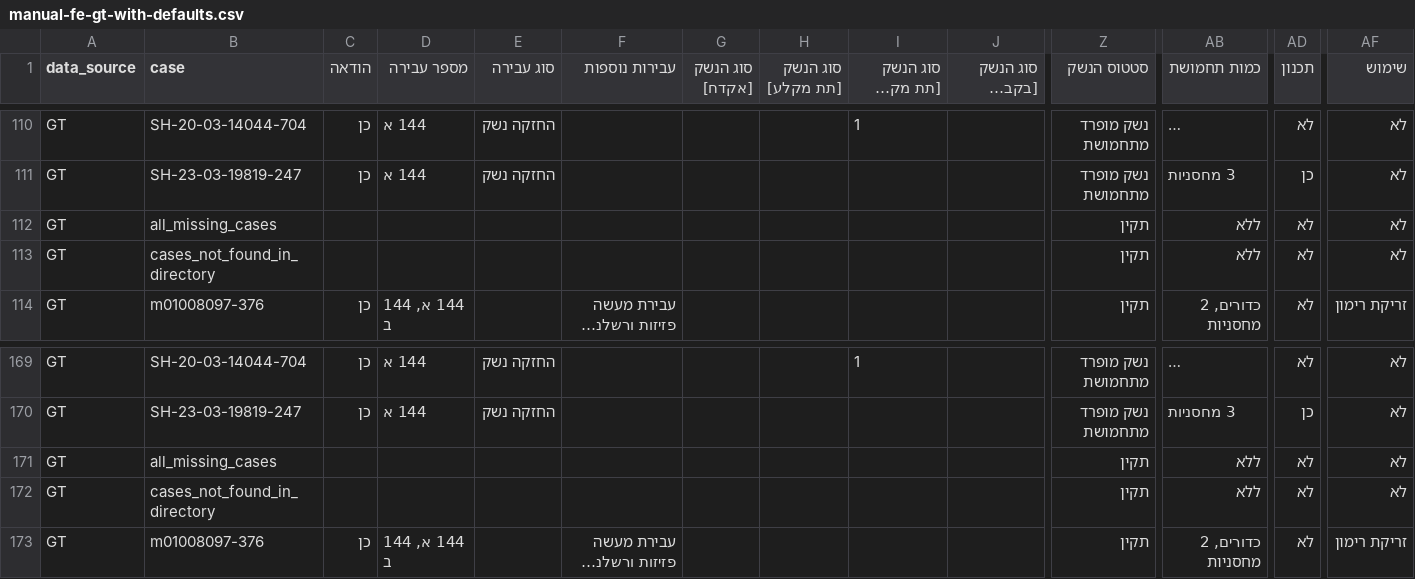
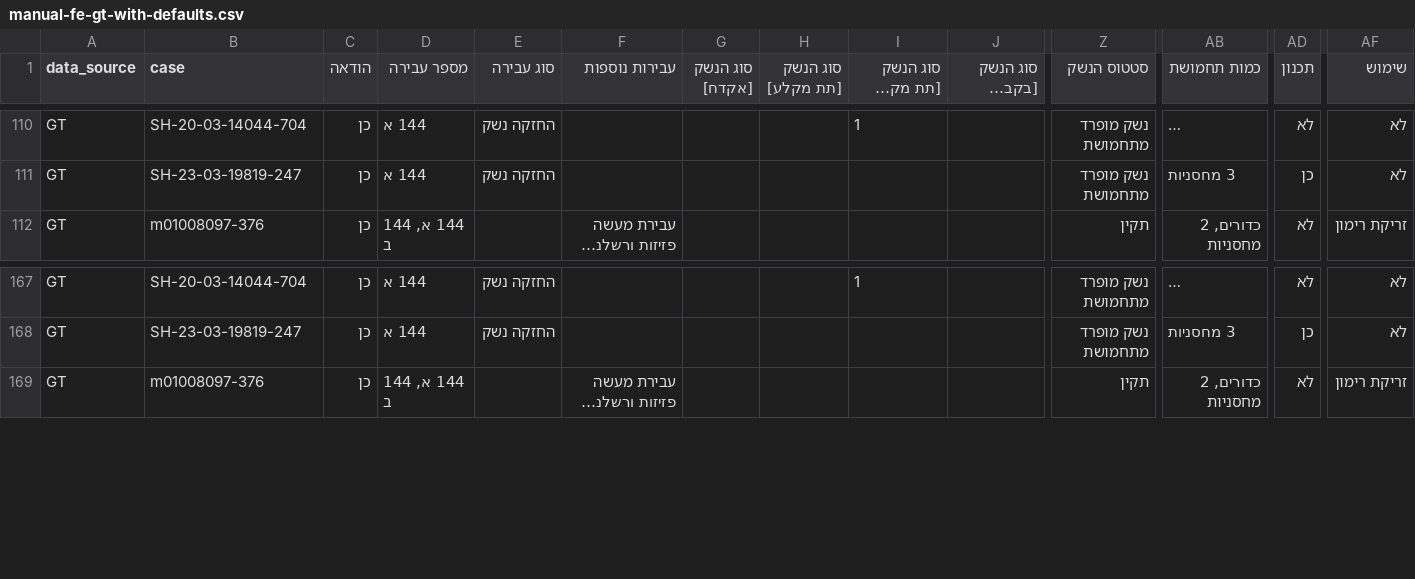
Before and after one commit to LiorBenShalom/hebrew-sentencing-similarity, a CSV file: data/extraction_validation/weapon/manual-fe-gt-with-defaults.csv, drawn as a sheet; only a part is shown, gaps mark what is left out; long unchanged cells end in …; rows hold the shown columns only; the diff names each change by its address in the sheet, - before the commit and + after, or states it on an @@ line.

Commit message:
Weapon feature GT: drop two non-case bookkeeping rows (116 annotated cases); manifest updated

```diff
--- a/data/extraction_validation/weapon/manual-fe-gt-with-defaults.csv
+++ b/data/extraction_validation/weapon/manual-fe-gt-with-defaults.csv
-row 112: GT | all_missing_cases |  |  |  |  |  |  |  |  | תקין | ללא | לא | לא
-row 113: GT | cases_not_found_in_directory |  |  |  |  |  |  |  |  | תקין | ללא | לא | לא
-row 171: GT | all_missing_cases |  |  |  |  |  |  |  |  | תקין | ללא | לא | לא
-row 172: GT | cases_not_found_in_directory |  |  |  |  |  |  |  |  | תקין | ללא | לא | לא
```
Also changed, not shown: data/extraction_validation/weapon/manual-fe-gt.csv, provenance/MANIFEST.csv.
